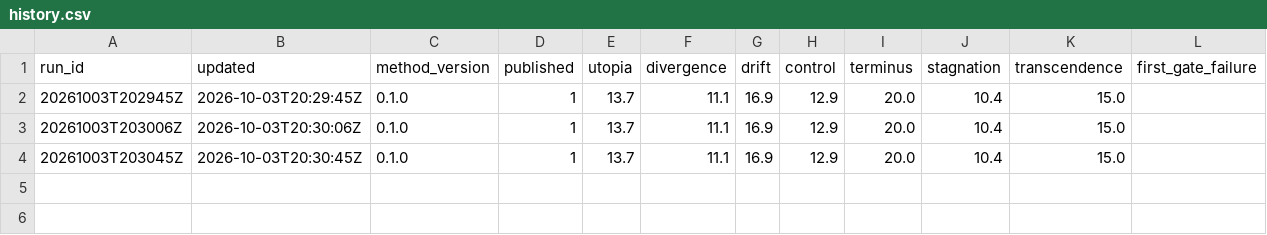
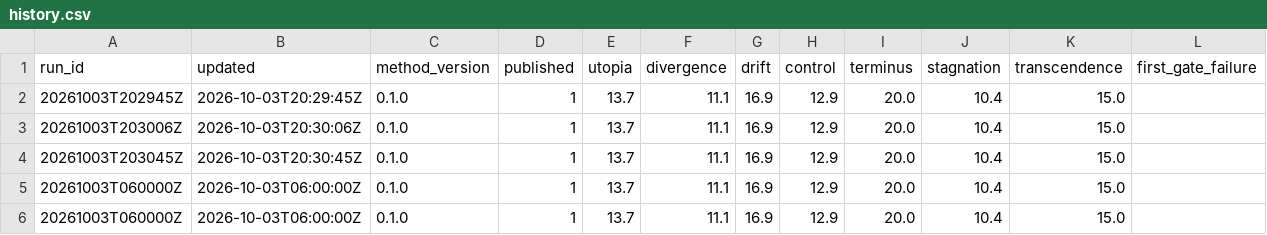
Before and after one commit to veraldar/bifrost, a CSV file: out/history.csv, drawn as a sheet.

```diff
--- a/out/history.csv
+++ b/out/history.csv
@@ -4 +4,3 @@ run_id,updated,method_version,published,utopia,divergence,drift,control,terminus
 20261003T203045Z,2026-10-03T20:30:45Z,0.1.0,1,13.7,11.1,16.9,12.9,20.0,10.4,15.0,
+20261003T060000Z,2026-10-03T06:00:00Z,0.1.0,1,13.7,11.1,16.9,12.9,20.0,10.4,15.0,
+20261003T060000Z,2026-10-03T06:00:00Z,0.1.0,1,13.7,11.1,16.9,12.9,20.0,10.4,15.0,
```
Also changed, not shown: 46 other files.
